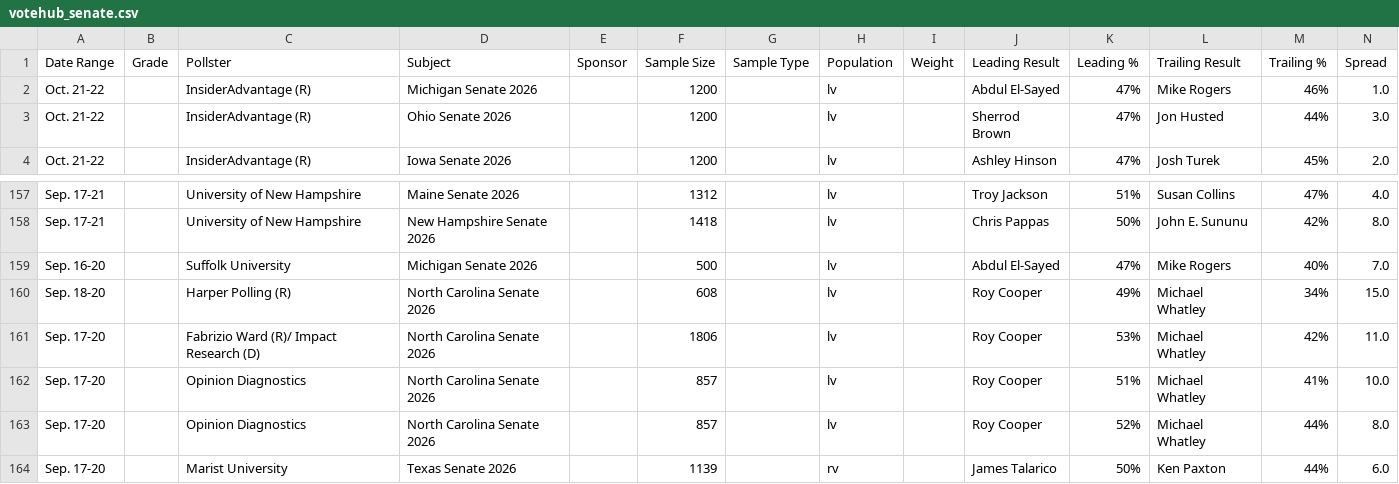
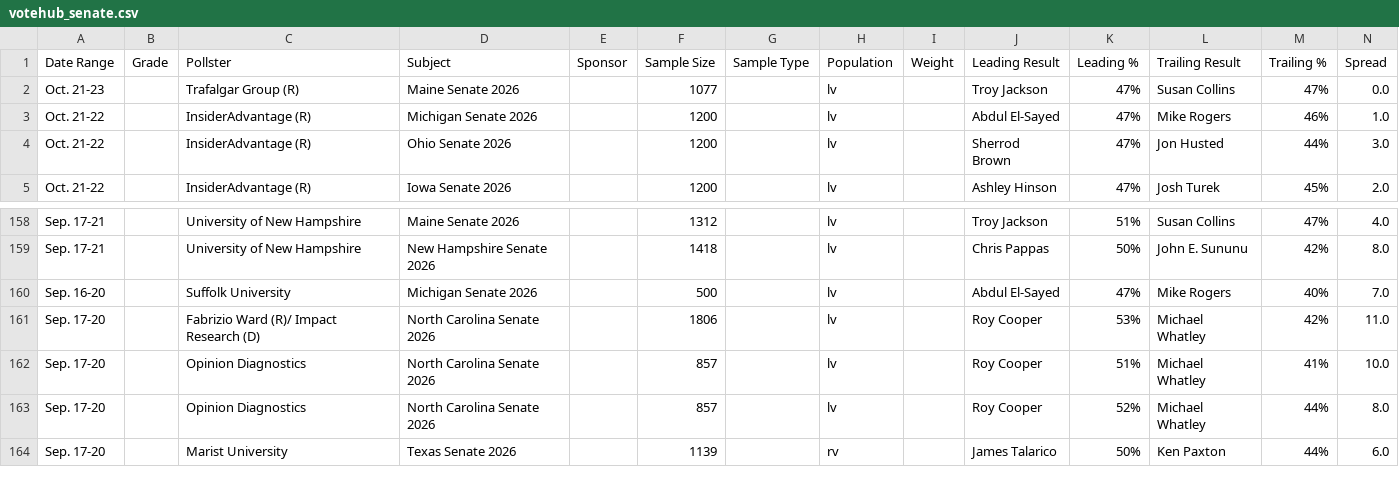
Before and after one commit to Hijodeagua/Election-models-by-Tre, a CSV file: data/fallback/votehub_senate.csv, drawn as a sheet; only a part is shown, gaps mark what is left out.

```diff
--- a/data/fallback/votehub_senate.csv
+++ b/data/fallback/votehub_senate.csv
@@ -1,2 +1,3 @@
 Date Range,Grade,Pollster,Subject,Sponsor,Sample Size,Sample Type,Population,Weight,Leading Result,Leading %,Trailing Result,Trailing %,Spread
+Oct. 21-23,,Trafalgar Group (R),Maine Senate 2026,,1077,,lv,,Troy Jackson,47%,Susan Collins,47%,0.0
 Oct. 21-22,,InsiderAdvantage (R),Michigan Senate 2026,,1200,,lv,,Abdul El-Sayed,47%,Mike Rogers,46%,1.0
@@ -159,3 +160,2 @@ Sep. 17-21,,University of New Hampshire,New Hampshire Senate 2026,,1418,,lv,,Chr
 Sep. 16-20,,Suffolk University,Michigan Senate 2026,,500,,lv,,Abdul El-Sayed,47%,Mike Rogers,40%,7.0
-Sep. 18-20,,Harper Polling (R),North Carolina Senate 2026,,608,,lv,,Roy Cooper,49%,Michael Whatley,34%,15.0
 Sep. 17-20,,Fabrizio Ward (R)/ Impact Research (D),North Carolina Senate 2026,,1806,,lv,,Roy Cooper,53%,Michael Whatley,42%,11.0
```
Also changed, not shown: data/fallback/market_odds.csv, 6 other files.
